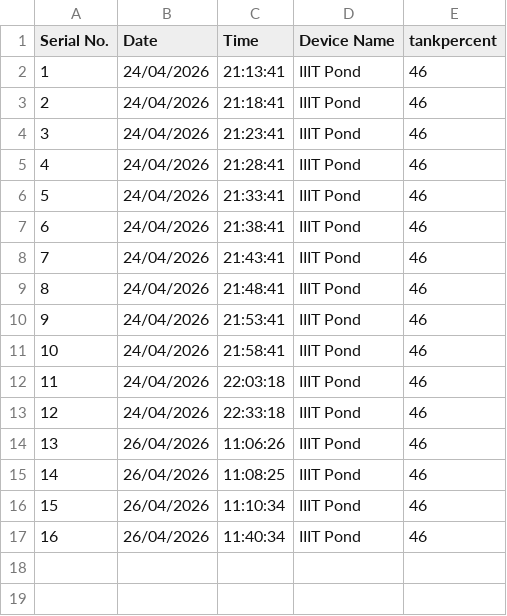
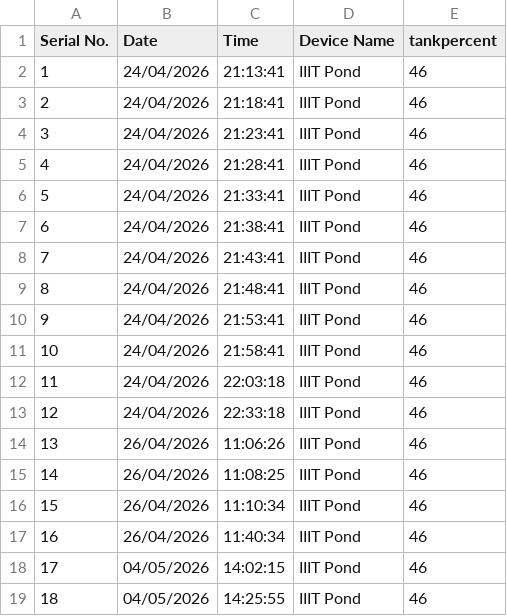
Before and after one commit to forcedtomakeanaccounthere/Additional-Project, a CSV file: dashboard/backend/data/actual_water_level.csv, drawn as a sheet; the diff names each change by its address in the sheet, - before the commit and + after, or states it on an @@ line.

```diff
--- a/dashboard/backend/data/actual_water_level.csv
+++ b/dashboard/backend/data/actual_water_level.csv
+row 18: 17 | 04/05/2026 | 14:02:15 | IIIT Pond | 46
+row 19: 18 | 04/05/2026 | 14:25:55 | IIIT Pond | 46
```
Also changed, not shown: dashboard/backend/data/actual_weather_data.csv, dashboard/backend/data/tank_levels.csv, 5 other files.
